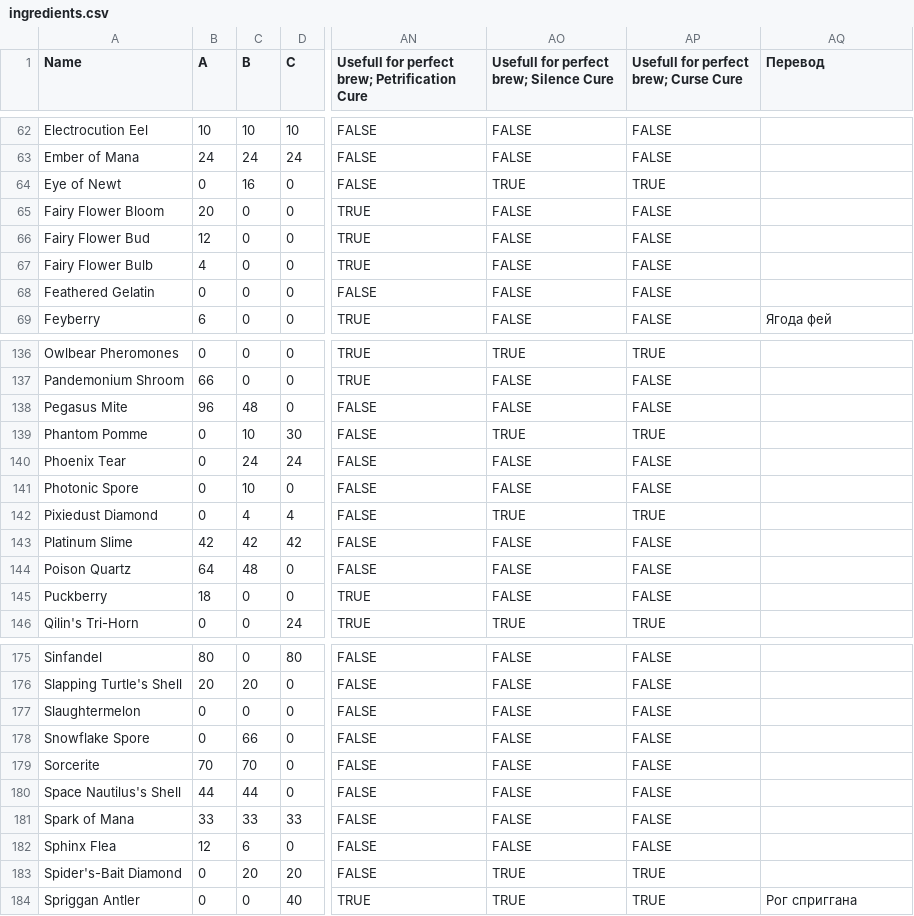
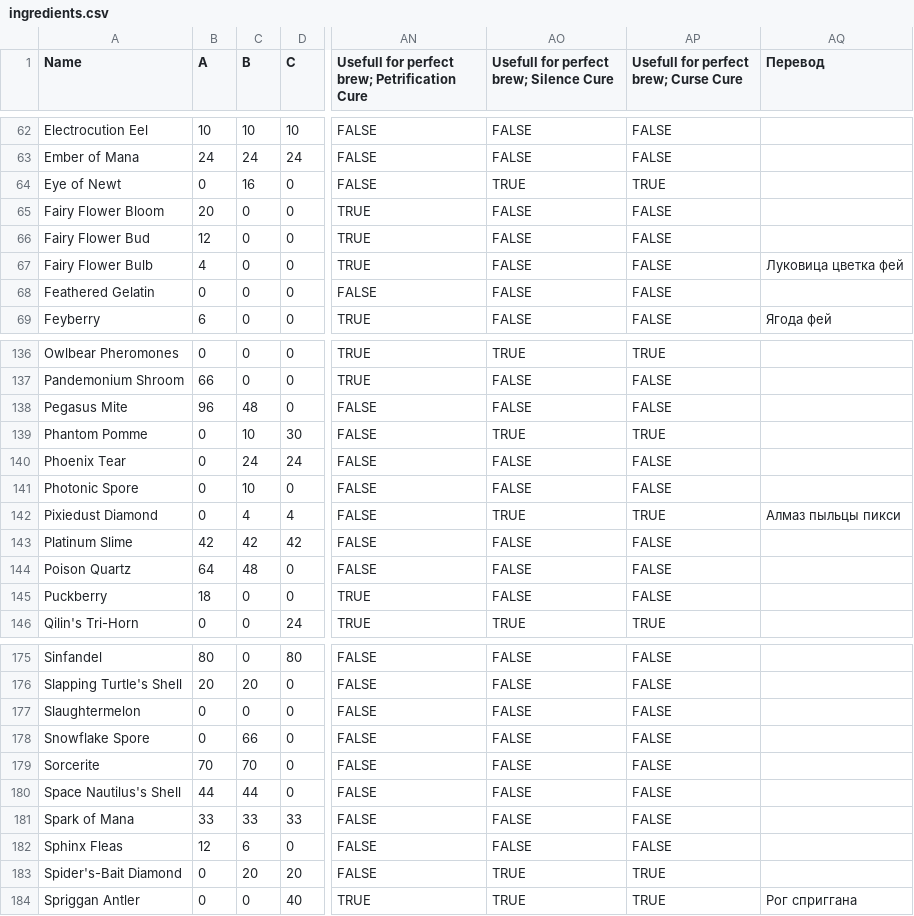
Before and after one commit to SHshzik/potionomics_go, a CSV file: data/ingredients.csv, drawn as a sheet; only a part is shown, gaps mark what is left out; the diff names each change by its address in the sheet, - before the commit and + after, or states it on an @@ line.

```diff
--- a/data/ingredients.csv
+++ b/data/ingredients.csv
-AQ67 (Перевод): (empty)
+AQ67 (Перевод): Луковица цветка фей
-AQ142 (Перевод): (empty)
+AQ142 (Перевод): Алмаз пыльцы пикси
-A182 (Name): Sphinx Flea
+A182 (Name): Sphinx Fleas
```
Also changed, not shown: data/cauldrons.csv, data/potions.csv, 11 other files.
